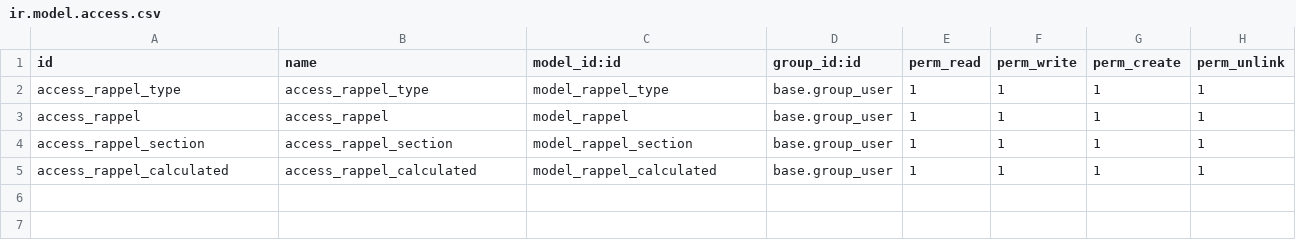
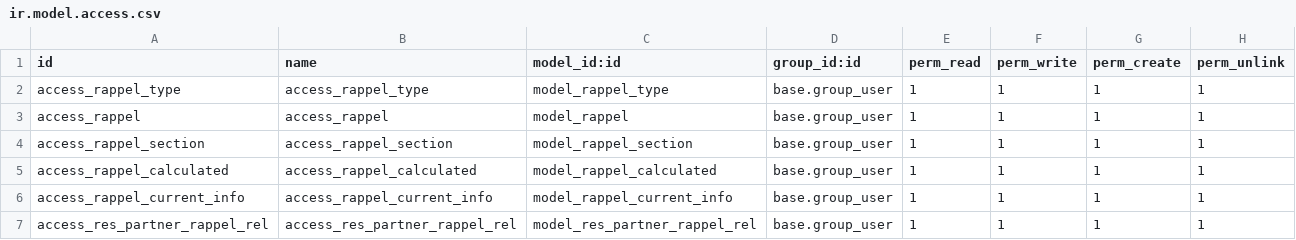
Before and after one commit to Pexego/PXGO_00053_2013_VT, a CSV file: project-addons/rappel/security/ir.model.access.csv, drawn as a sheet; the diff names each change by its address in the sheet, - before the commit and + after, or states it on an @@ line.

Commit message:
[IMP] rappel: Revisión y mejora de la funcionalidad del módulo de rappel

```diff
--- a/project-addons/rappel/security/ir.model.access.csv
+++ b/project-addons/rappel/security/ir.model.access.csv
+row 6: access_rappel_current_info | access_rappel_current_info | model_rappel_current_info | base.group_user | 1 | 1 | 1 | 1
+row 7: access_res_partner_rappel_rel | access_res_partner_rappel_rel | model_res_partner_rappel_rel | base.group_user | 1 | 1 | 1 | 1
```
Also changed, not shown: 16 other files.
